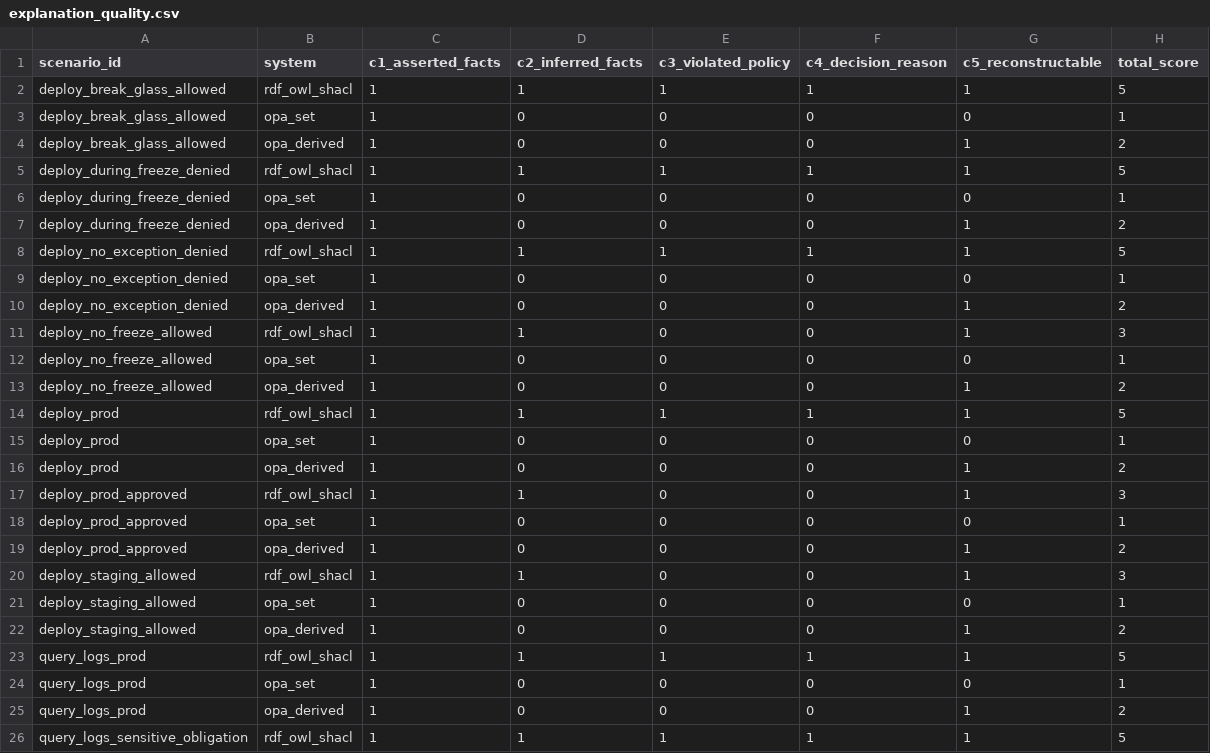
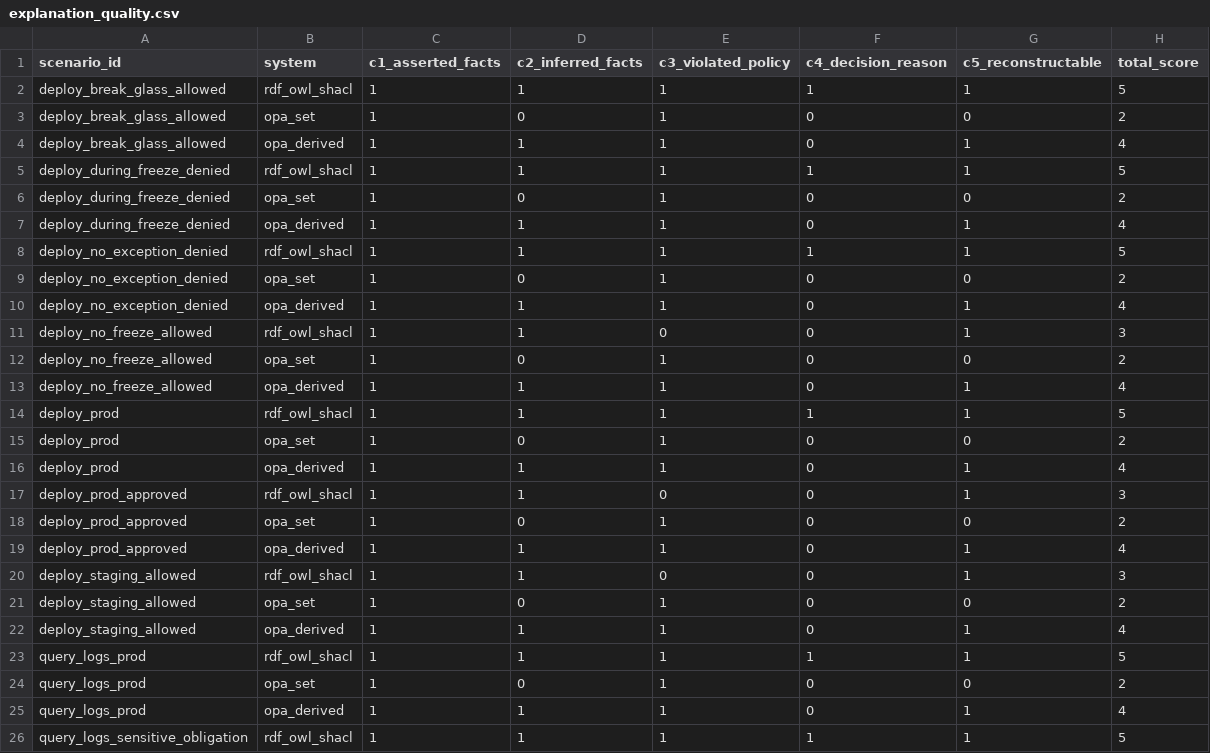
Before and after one commit to Srinivasoo7/Semantic-Policy-Engine, a CSV file: results/raw/explanation_quality.csv, drawn as a sheet; only a part is shown; the diff covers the shown part only.

```diff
--- a/results/raw/explanation_quality.csv
+++ b/results/raw/explanation_quality.csv
@@ -2,25 +2,25 @@ scenario_id,system,c1_asserted_facts,c2_inferred_facts,c3_violated_policy,c4_dec
 deploy_break_glass_allowed,rdf_owl_shacl,1,1,1,1,1,5
-deploy_break_glass_allowed,opa_set,1,0,0,0,0,1
-deploy_break_glass_allowed,opa_derived,1,0,0,0,1,2
+deploy_break_glass_allowed,opa_set,1,0,1,0,0,2
+deploy_break_glass_allowed,opa_derived,1,1,1,0,1,4
 deploy_during_freeze_denied,rdf_owl_shacl,1,1,1,1,1,5
-deploy_during_freeze_denied,opa_set,1,0,0,0,0,1
-deploy_during_freeze_denied,opa_derived,1,0,0,0,1,2
+deploy_during_freeze_denied,opa_set,1,0,1,0,0,2
+deploy_during_freeze_denied,opa_derived,1,1,1,0,1,4
 deploy_no_exception_denied,rdf_owl_shacl,1,1,1,1,1,5
-deploy_no_exception_denied,opa_set,1,0,0,0,0,1
-deploy_no_exception_denied,opa_derived,1,0,0,0,1,2
+deploy_no_exception_denied,opa_set,1,0,1,0,0,2
+deploy_no_exception_denied,opa_derived,1,1,1,0,1,4
 deploy_no_freeze_allowed,rdf_owl_shacl,1,1,0,0,1,3
-deploy_no_freeze_allowed,opa_set,1,0,0,0,0,1
-deploy_no_freeze_allowed,opa_derived,1,0,0,0,1,2
+deploy_no_freeze_allowed,opa_set,1,0,1,0,0,2
+deploy_no_freeze_allowed,opa_derived,1,1,1,0,1,4
 deploy_prod,rdf_owl_shacl,1,1,1,1,1,5
-deploy_prod,opa_set,1,0,0,0,0,1
-deploy_prod,opa_derived,1,0,0,0,1,2
+deploy_prod,opa_set,1,0,1,0,0,2
+deploy_prod,opa_derived,1,1,1,0,1,4
 deploy_prod_approved,rdf_owl_shacl,1,1,0,0,1,3
-deploy_prod_approved,opa_set,1,0,0,0,0,1
-deploy_prod_approved,opa_derived,1,0,0,0,1,2
+deploy_prod_approved,opa_set,1,0,1,0,0,2
+deploy_prod_approved,opa_derived,1,1,1,0,1,4
 deploy_staging_allowed,rdf_owl_shacl,1,1,0,0,1,3
-deploy_staging_allowed,opa_set,1,0,0,0,0,1
-deploy_staging_allowed,opa_derived,1,0,0,0,1,2
+deploy_staging_allowed,opa_set,1,0,1,0,0,2
+deploy_staging_allowed,opa_derived,1,1,1,0,1,4
 query_logs_prod,rdf_owl_shacl,1,1,1,1,1,5
-query_logs_prod,opa_set,1,0,0,0,0,1
-query_logs_prod,opa_derived,1,0,0,0,1,2
+query_logs_prod,opa_set,1,0,1,0,0,2
+query_logs_prod,opa_derived,1,1,1,0,1,4
 query_logs_sensitive_obligation,rdf_owl_shacl,1,1,1,1,1,5
```
Also changed, not shown: 81 edited cells elsewhere in this file, results/raw/decision_accuracy.csv, results/raw/latency.csv, 19 other files.
